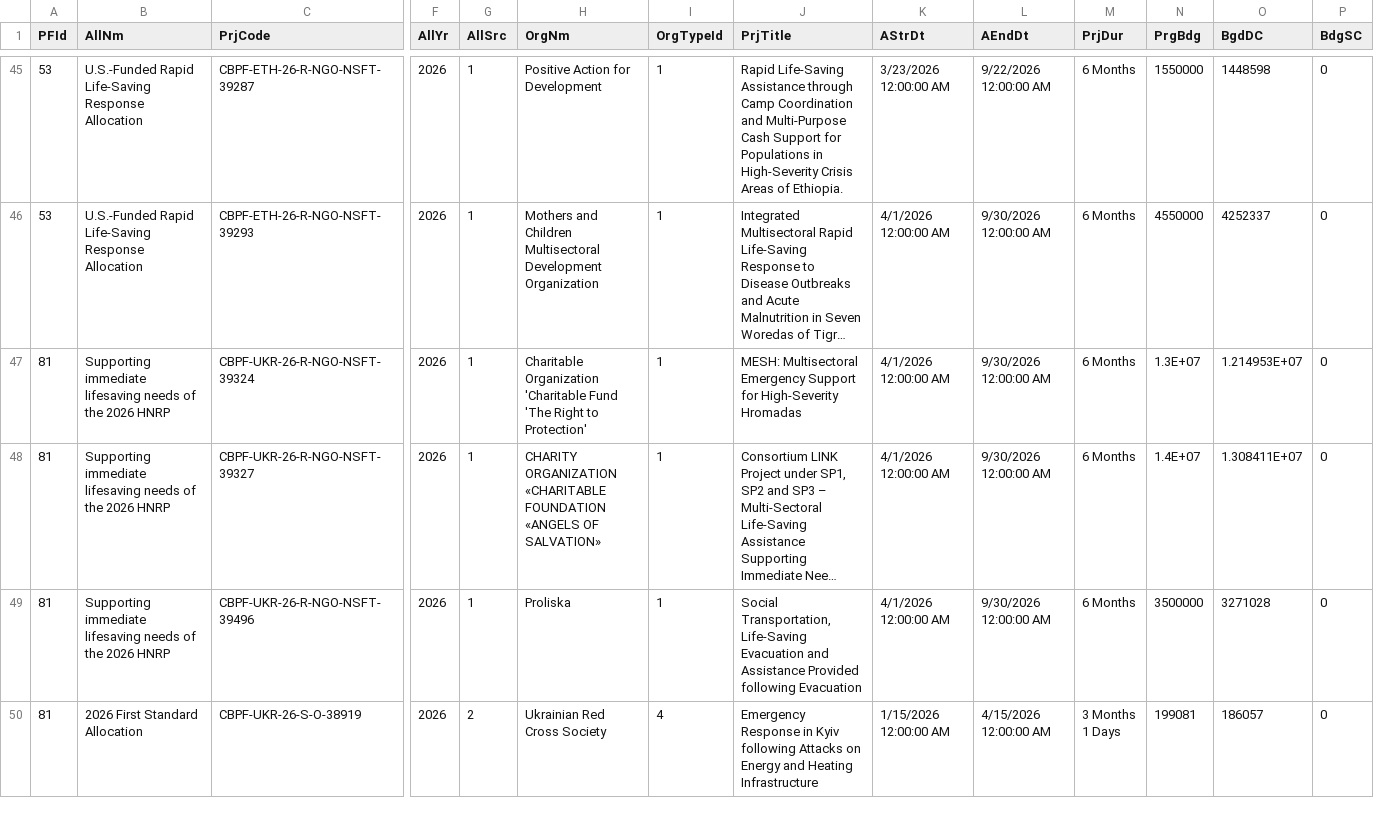
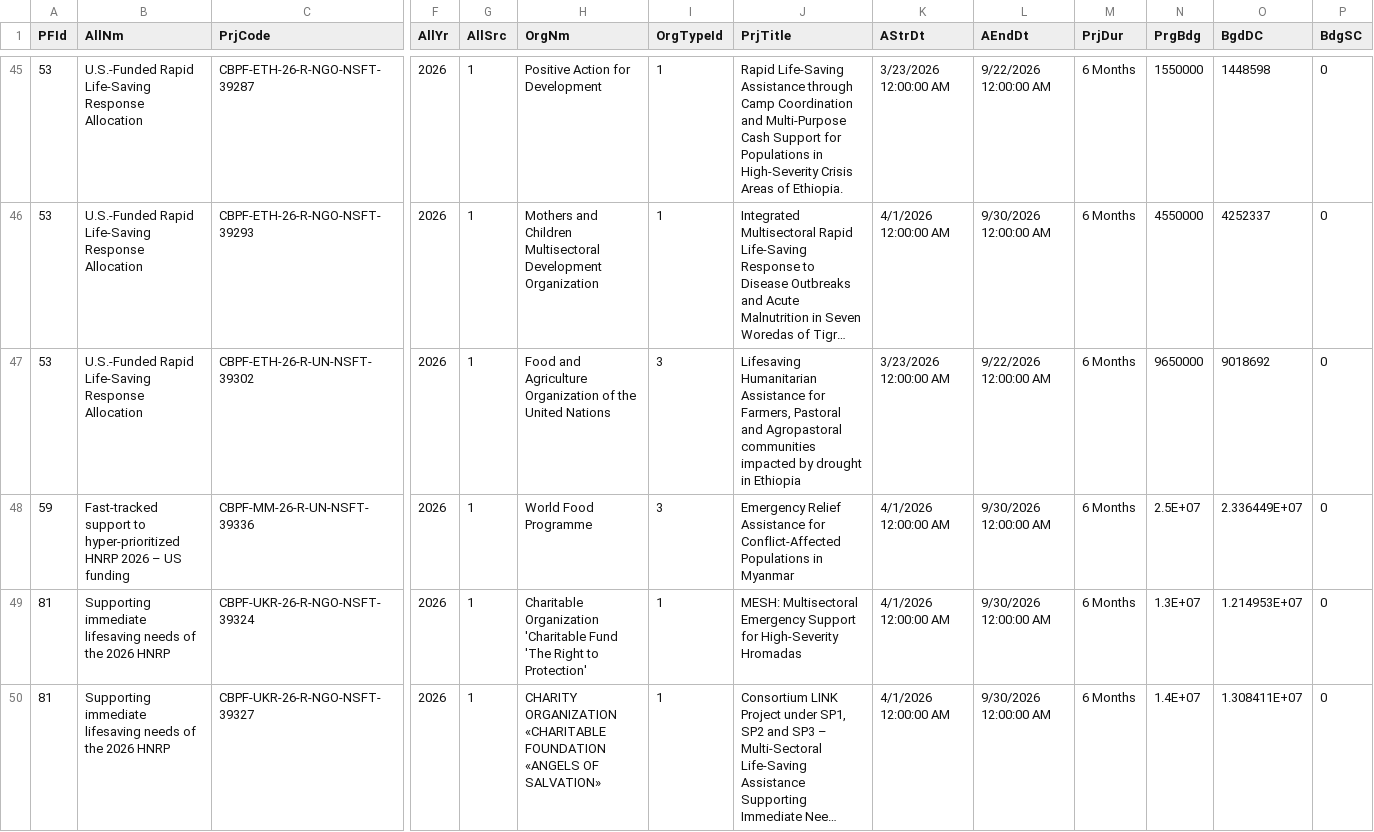
Before and after one commit to CBPFGMS/cbpfgms-data, a CSV file: utils/CBPF_allocations_overview_static/data/ProjectSummaryV2_2026.csv, drawn as a sheet; only a part is shown, gaps mark what is left out; the shorter side is filled out with more unchanged rows; long unchanged cells end in …; rows hold the shown columns only; the diff names each change by its address in the sheet, - before the commit and + after, or states it on an @@ line.

```diff
--- a/utils/CBPF_allocations_overview_static/data/ProjectSummaryV2_2026.csv
+++ b/utils/CBPF_allocations_overview_static/data/ProjectSummaryV2_2026.csv
+row 47: 53 | U.S.-Funded Rapid Life-Saving Response Allocation | CBPF-ETH-26-R-UN-NSFT-39302 | 2026 | 1 | Food and Agriculture Organization of the United Nations | 3 | Lifesaving Humanitarian Assistance for Farmers, Pastoral and Agropastoral communities impacted by drought in Ethiopia | 3/23/2026 12:00:00 AM | 9/22/2026 12:00:00 AM | 6 Months | 9650000 | 9018692 | 0
+row 48: 59 | Fast-tracked support to hyper-prioritized HNRP 2026 – US funding | CBPF-MM-26-R-UN-NSFT-39336 | 2026 | 1 | World Food Programme | 3 | Emergency Relief Assistance for Conflict-Affected Populations in Myanmar | 4/1/2026 12:00:00 AM | 9/30/2026 12:00:00 AM | 6 Months | 2.5E+07 | 2.336449E+07 | 0
```
Also changed, not shown: utils/CBPF_allocations_overview_static/data/AllocationTypes.csv, utils/CBPF_allocations_overview_static/data/ProjectSummaryAggV2_2015.csv, 9 other files.
